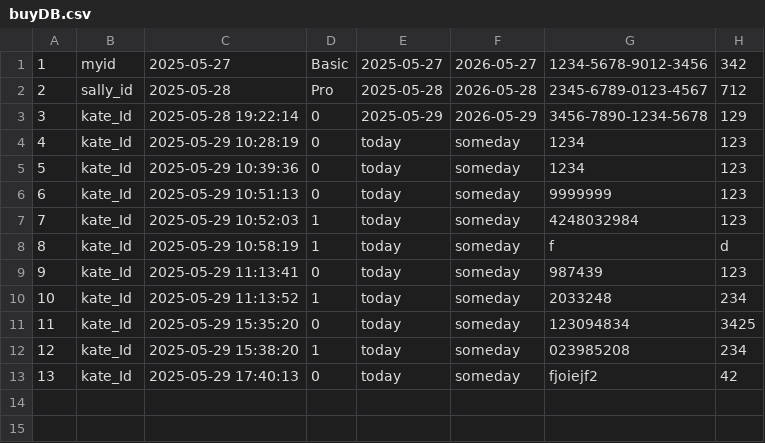
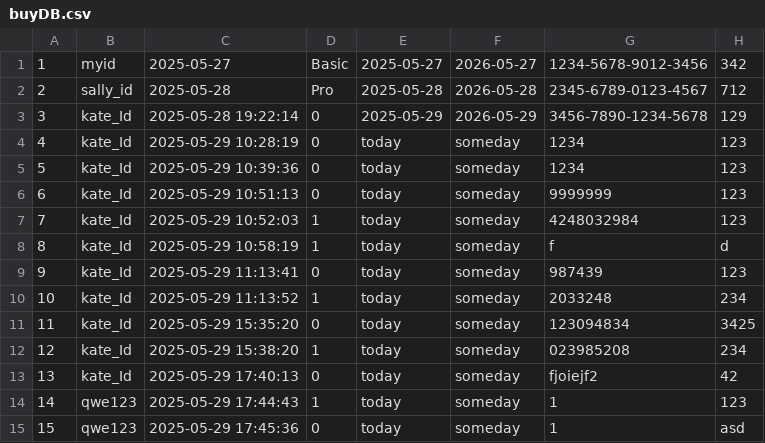
Before and after one commit to suckmylife/embedded_edu_miniproject, a CSV file: miniproject_1/yebbixDatabase/buyDB.csv, drawn as a sheet.

```diff
--- a/miniproject_1/yebbixDatabase/buyDB.csv
+++ b/miniproject_1/yebbixDatabase/buyDB.csv
@@ -13 +13,3 @@
 13,kate_Id,2025-05-29 17:40:13,0,today,someday,fjoiejf2,42
+14,qwe123,2025-05-29 17:44:43,1,today,someday,1,123
+15,qwe123,2025-05-29 17:45:36,0,today,someday,1,asd
```
Also changed, not shown: miniproject_1/yebbixDatabase/clientDB.csv, miniproject_1/yebbixDatabase/recordDB.csv, 16 other files.
